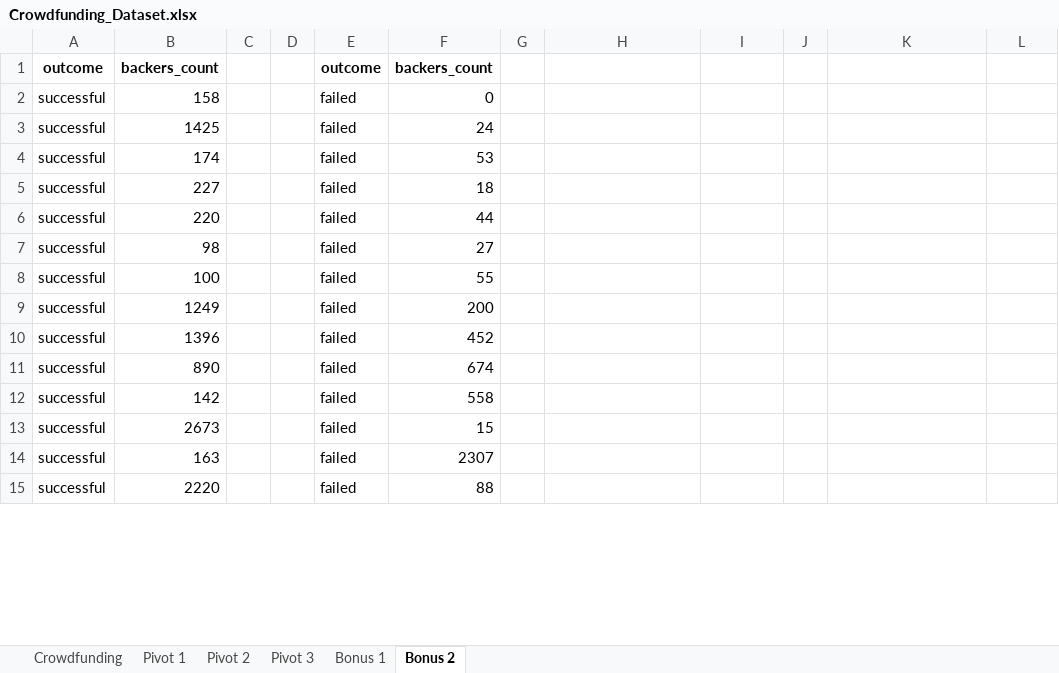
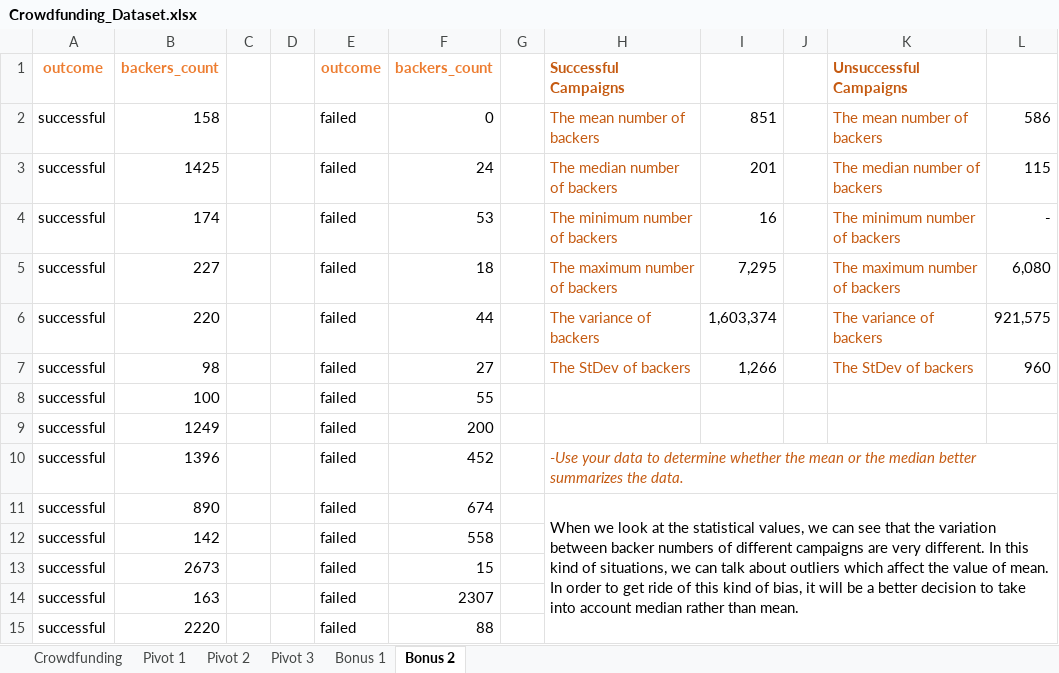
Before and after one commit to IlkayAtes11/Excel_Challenge, an Excel workbook: Crowdfunding_Dataset.xlsx, sheet Bonus 2, drawn as a sheet; only a part is shown; values as stored, in another font and other column widths than the file's, no borders; conditional formats not drawn; the diff covers the shown part only; the diff names each change by its address in the sheet, - before the commit and + after, or states it on an @@ line.

```diff
--- a/Crowdfunding_Dataset.xlsx (sheet Bonus 2)
+++ b/Crowdfunding_Dataset.xlsx (sheet Bonus 2)
-A1:B1 text colour: black
+A1:B1 text colour: #ED7D31
-E1:F1 text colour: black
+E1:F1 text colour: #ED7D31
-H1: (empty)
+H1: Successful Campaigns
-K1: (empty)
+K1: Unsuccessful Campaigns
-H2: (empty)
+H2: The mean number of backers
-I2: (empty)
+I2: 851
-K2: (empty)
+K2: The mean number of backers
-L2: (empty)
+L2: 586
-H3: (empty)
+H3: The median number of backers
-I3: (empty)
+I3: 201
-K3: (empty)
+K3: The median number of backers
-L3: (empty)
+L3: 115
-H4: (empty)
+H4: The minimum number of backers
-I4: (empty)
+I4: 16
-K4: (empty)
+K4: The minimum number of backers
-L4: (empty)
+L4: -
-H5: (empty)
+H5: The maximum number of backers
-I5: (empty)
+I5: 7,295
-K5: (empty)
+K5: The maximum number of backers
-L5: (empty)
+L5: 6,080
-H6: (empty)
+H6: The variance of backers
-I6: (empty)
+I6: 1,603,374
-K6: (empty)
+K6: The variance of backers
-L6: (empty)
+L6: 921,575
-H7: (empty)
+H7: The StDev of backers
-I7: (empty)
+I7: 1,266
-K7: (empty)
+K7: The StDev of backers
-L7: (empty)
+L7: 960
-H10: (empty)
+H10: -Use your data to determine whether the mean or the median better summarizes the data.
+H10:L10 merged
-H11: (empty)
+H11: When we look at the statistical values, we can see that the variation between backer numbers of different campaigns are very different. In this kind of situations, we can talk about outliers which affect the value of mean. In order to get ride of this kind of bias, it will be a better decision to take into account median rather than mean.
+H11:L15 merged
```
Also changed, not shown: 2 edited cells and merged cells elsewhere in this sheet, sheet Crowdfunding.
